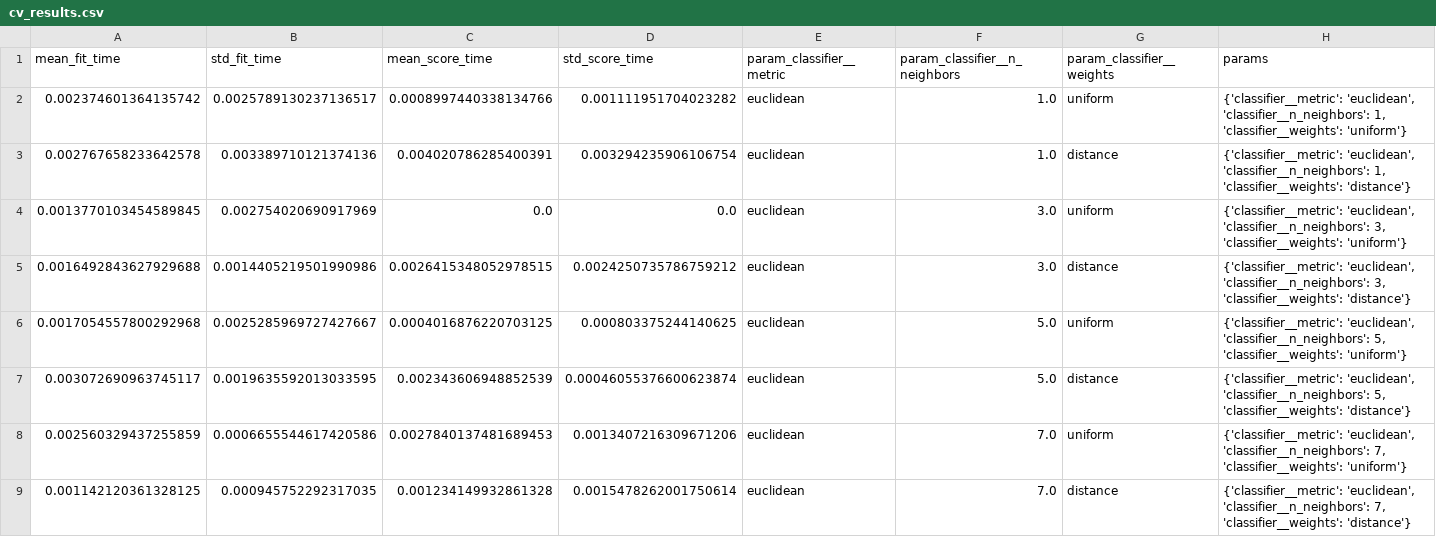
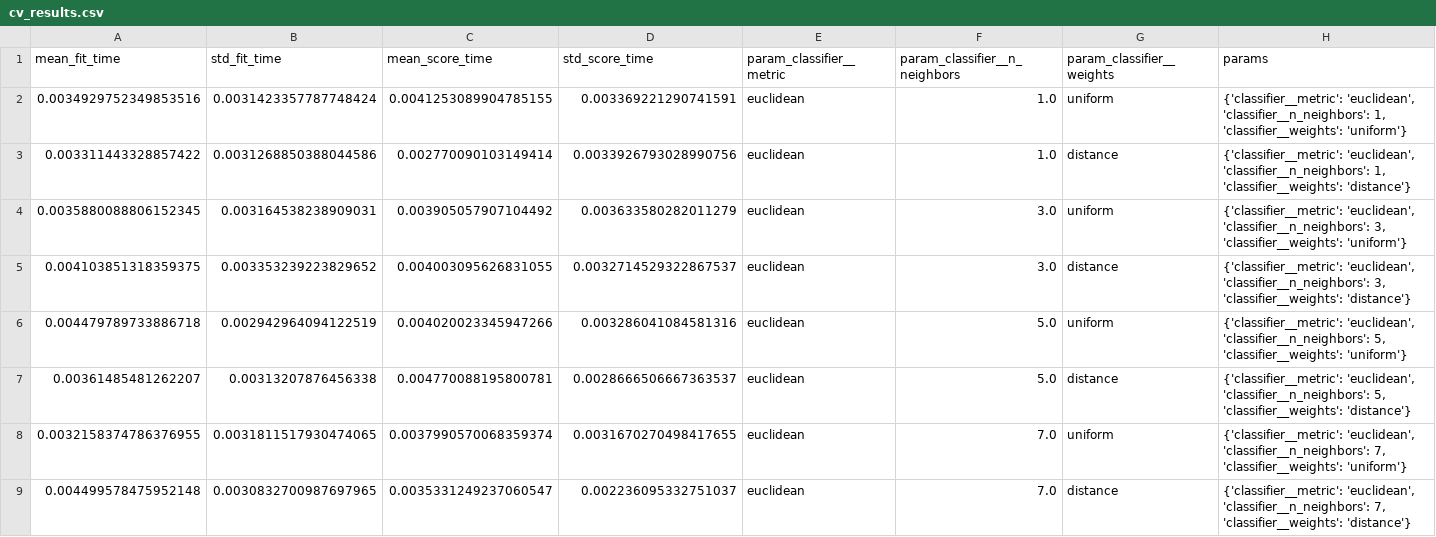
Before and after one commit to Viraj-Akili/iris-knn-classifier, a CSV file: artifacts/experiments/cv_results.csv, drawn as a sheet; only a part is shown; the diff covers the shown part only; the diff names each change by its address in the sheet, - before the commit and + after, or states it on an @@ line.

```diff
--- a/artifacts/experiments/cv_results.csv
+++ b/artifacts/experiments/cv_results.csv
-A2 (mean_fit_time): 0.002374601364135742
+A2 (mean_fit_time): 0.0034929752349853516
-B2 (std_fit_time): 0.0025789130237136517
+B2 (std_fit_time): 0.0031423357787748424
-C2 (mean_score_time): 0.0008997440338134766
+C2 (mean_score_time): 0.0041253089904785155
-D2 (std_score_time): 0.001111951704023282
+D2 (std_score_time): 0.003369221290741591
-A3 (mean_fit_time): 0.002767658233642578
+A3 (mean_fit_time): 0.003311443328857422
-B3 (std_fit_time): 0.003389710121374136
+B3 (std_fit_time): 0.0031268850388044586
-C3 (mean_score_time): 0.004020786285400391
+C3 (mean_score_time): 0.002770090103149414
-D3 (std_score_time): 0.003294235906106754
+D3 (std_score_time): 0.0033926793028990756
-A4 (mean_fit_time): 0.0013770103454589845
+A4 (mean_fit_time): 0.0035880088806152345
-B4 (std_fit_time): 0.002754020690917969
+B4 (std_fit_time): 0.003164538238909031
-C4 (mean_score_time): 0.0
+C4 (mean_score_time): 0.003905057907104492
-D4 (std_score_time): 0.0
+D4 (std_score_time): 0.003633580282011279
-A5 (mean_fit_time): 0.0016492843627929688
+A5 (mean_fit_time): 0.004103851318359375
-B5 (std_fit_time): 0.0014405219501990986
+B5 (std_fit_time): 0.003353239223829652
-C5 (mean_score_time): 0.0026415348052978515
+C5 (mean_score_time): 0.004003095626831055
-D5 (std_score_time): 0.0024250735786759212
+D5 (std_score_time): 0.0032714529322867537
-A6 (mean_fit_time): 0.0017054557800292968
+A6 (mean_fit_time): 0.004479789733886718
-B6 (std_fit_time): 0.0025285969727427667
+B6 (std_fit_time): 0.002942964094122519
-C6 (mean_score_time): 0.0004016876220703125
+C6 (mean_score_time): 0.004020023345947266
-D6 (std_score_time): 0.000803375244140625
+D6 (std_score_time): 0.003286041084581316
-A7 (mean_fit_time): 0.003072690963745117
+A7 (mean_fit_time): 0.00361485481262207
-B7 (std_fit_time): 0.0019635592013033595
+B7 (std_fit_time): 0.00313207876456338
-C7 (mean_score_time): 0.002343606948852539
+C7 (mean_score_time): 0.004770088195800781
-D7 (std_score_time): 0.00046055376600623874
+D7 (std_score_time): 0.0028666506667363537
-A8 (mean_fit_time): 0.002560329437255859
+A8 (mean_fit_time): 0.0032158374786376955
-B8 (std_fit_time): 0.0006655544617420586
+B8 (std_fit_time): 0.0031811517930474065
-C8 (mean_score_time): 0.0027840137481689453
+C8 (mean_score_time): 0.0037990570068359374
-D8 (std_score_time): 0.0013407216309671206
+D8 (std_score_time): 0.0031670270498417655
-A9 (mean_fit_time): 0.001142120361328125
+A9 (mean_fit_time): 0.004499578475952148
-B9 (std_fit_time): 0.000945752292317035
+B9 (std_fit_time): 0.0030832700987697965
-C9 (mean_score_time): 0.001234149932861328
+C9 (mean_score_time): 0.0035331249237060547
-D9 (std_score_time): 0.0015478262001750614
+D9 (std_score_time): 0.002236095332751037
```
Also changed, not shown: 100 edited cells elsewhere in this file, 3 other files.
